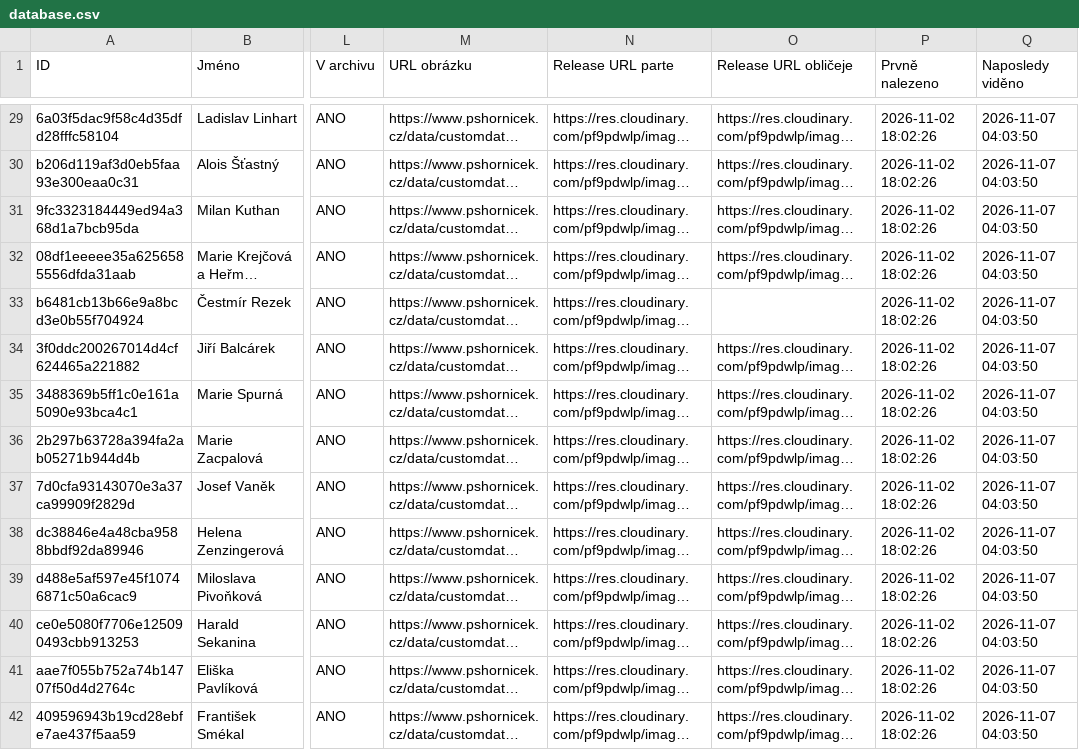
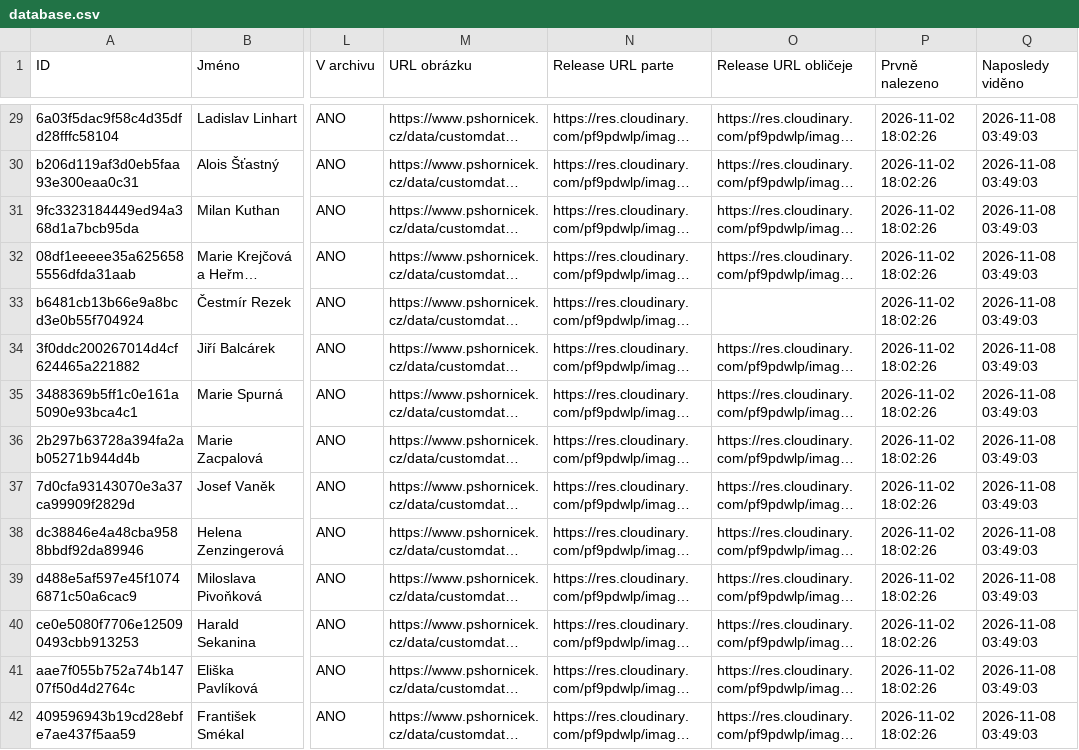
Before and after one commit to BladeCZ/smutecni-vyveska, a CSV file: web/data/database.csv, drawn as a sheet; only a part is shown, gaps mark what is left out; long unchanged cells end in …; the diff covers the shown part only; the diff names each change by its address in the sheet, - before the commit and + after, or states it on an @@ line.

```diff
--- a/web/data/database.csv
+++ b/web/data/database.csv
-Q29:Q42 (Naposledy viděno): 2026-11-07 04:03:50
+Q29:Q42 (Naposledy viděno): 2026-11-08 03:49:03
```
Also changed, not shown: 42 edited cells elsewhere in this file, data/database.csv, 3 other files.
